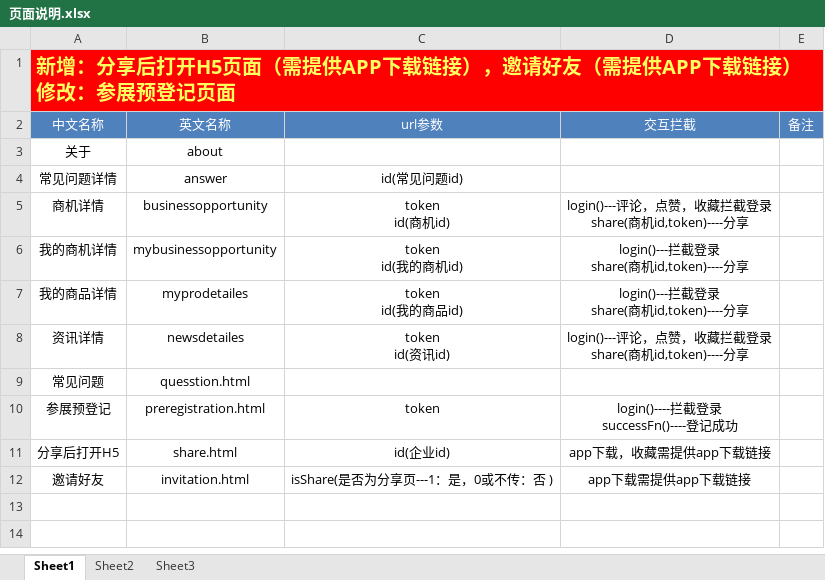
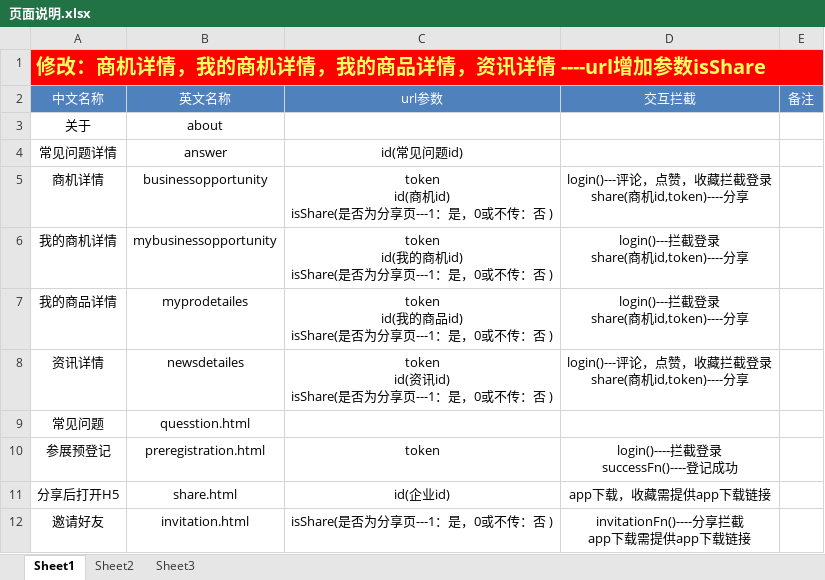
Before and after one commit to huangjunhua4836/ranqiyunzhanserver, an Excel workbook: src/main/resources/static/HTML/页面说明.xlsx, sheet Sheet1, drawn as a sheet; values as stored, in another font and other column widths than the file's, no borders; ↵ is a line break in a cell; the diff names each change by its address in the sheet, - before the commit and + after, or states it on an @@ line.

```diff
--- a/src/main/resources/static/HTML/页面说明.xlsx (sheet Sheet1)
+++ b/src/main/resources/static/HTML/页面说明.xlsx (sheet Sheet1)
-A1: 新增：分享后打开H5页面（需提供APP下载链接），邀请好友（需提供APP下载链接） ↵ 修改：参展预登记页面
+A1: 修改：商机详情，我的商机详情，我的商品详情，资讯详情 ----url增加参数isShare
-C5: token ↵ id(商机id)
+C5: token ↵ id(商机id) ↵ isShare(是否为分享页---1：是，0或不传：否 )
-C6: token ↵ id(我的商机id)
+C6: token ↵ id(我的商机id) ↵ isShare(是否为分享页---1：是，0或不传：否 )
-C7: token ↵ id(我的商品id)
+C7: token ↵ id(我的商品id) ↵ isShare(是否为分享页---1：是，0或不传：否 )
-C8: token ↵ id(资讯id)
+C8: token ↵ id(资讯id) ↵ isShare(是否为分享页---1：是，0或不传：否 )
-D12: app下载需提供app下载链接
+D12: invitationFn()----分享拦截 ↵ app下载需提供app下载链接
```
Also changed, not shown: 11 other files.
